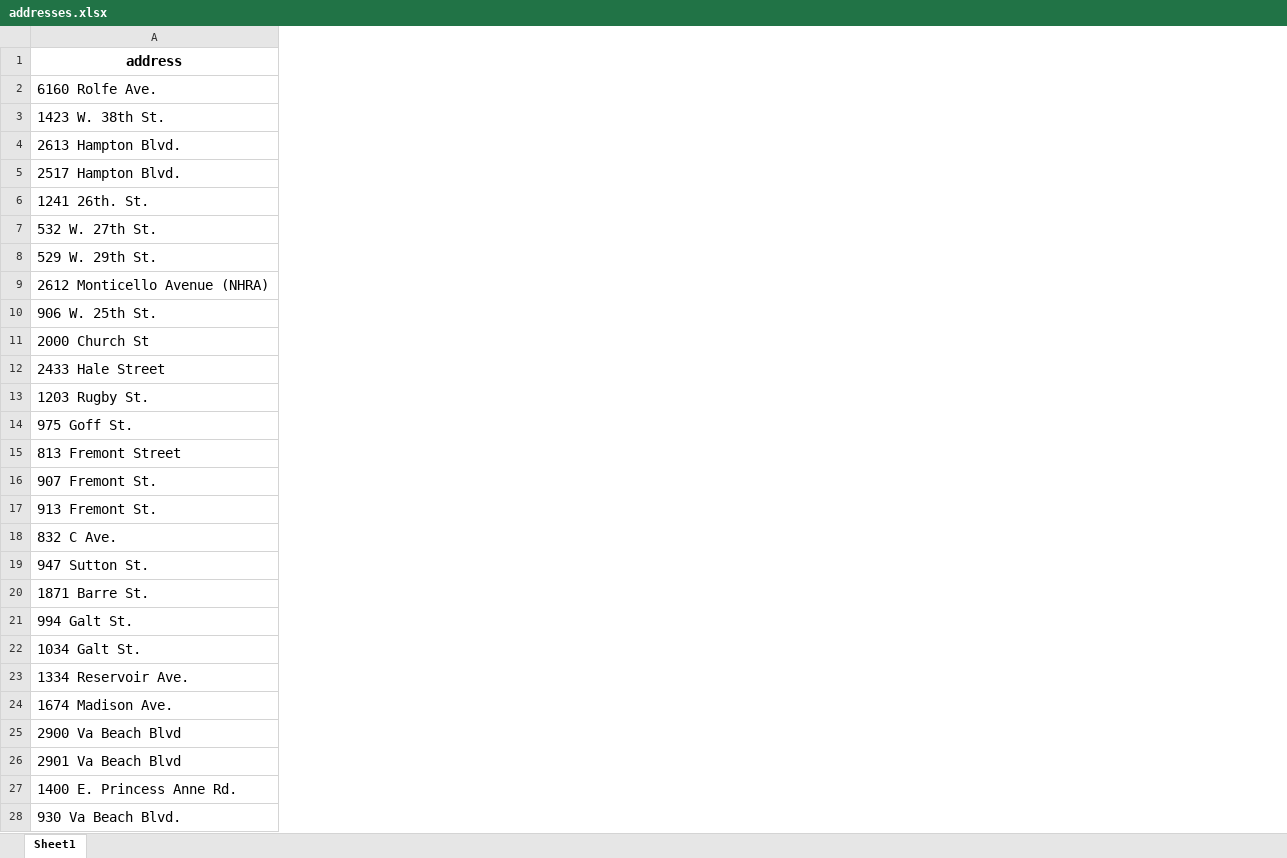
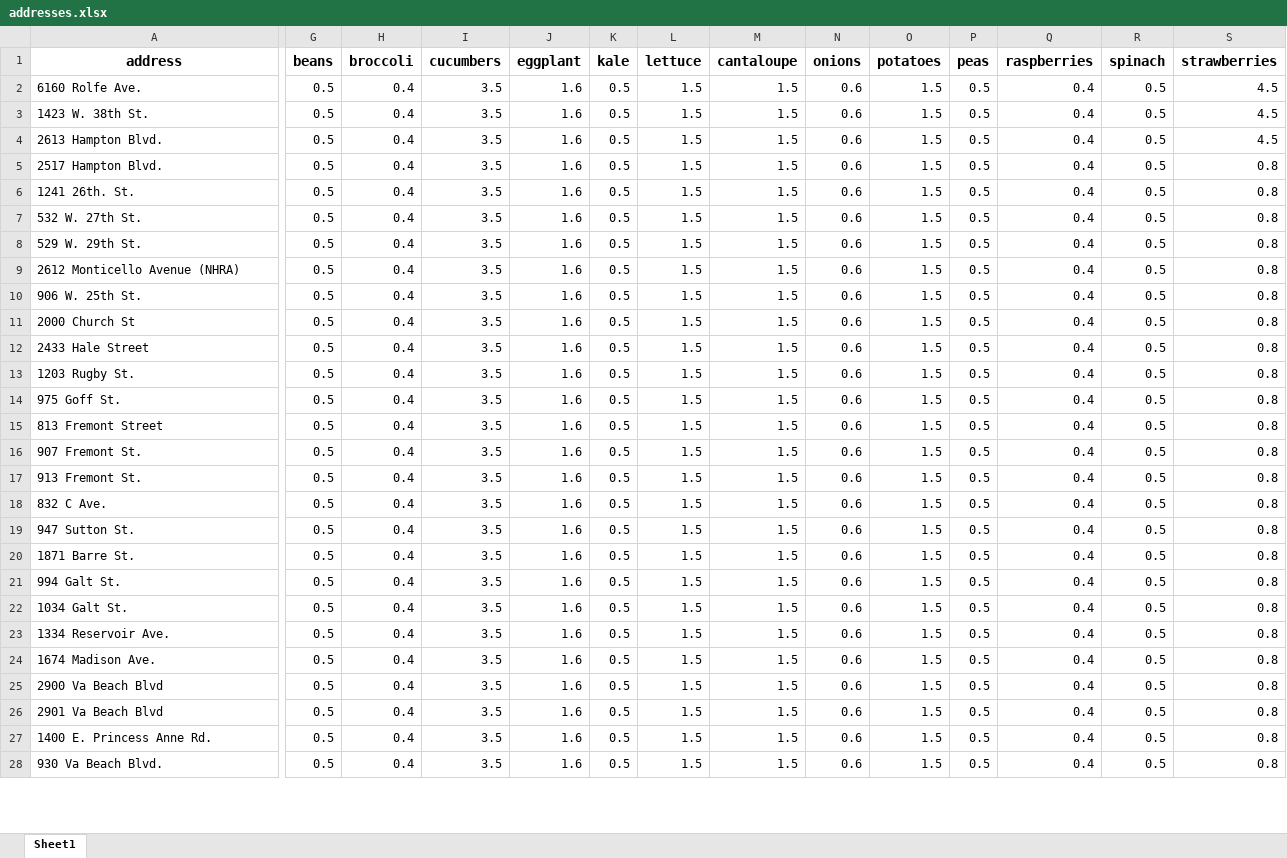
Before and after one commit to AlexBuck328/BlightedToBountiful, an Excel workbook: data/addresses.xlsx, sheet Sheet1, drawn as a sheet; only a part is shown, gaps mark what is left out; values as stored, in another font and other column widths than the file's, no borders; the diff covers the shown part only; the diff names each change by its address in the sheet, - before the commit and + after, or states it on an @@ line.

```diff
--- a/data/addresses.xlsx (sheet Sheet1)
+++ b/data/addresses.xlsx (sheet Sheet1)
+column G (beans), rows 2-28: all 0.5
+column H (broccoli), rows 2-28: all 0.4
+column I (cucumbers), rows 2-28: all 3.5
+column J (eggplant), rows 2-28: all 1.6
+column K (kale), rows 2-28: all 0.5
+column L (lettuce), rows 2-28: all 1.5
+column M (cantaloupe), rows 2-28: all 1.5
+column N (onions), rows 2-28: all 0.6
+column O (potatoes), rows 2-28: all 1.5
+column P (peas), rows 2-28: all 0.5
+column Q (raspberries), rows 2-28: all 0.4
+column R (spinach), rows 2-28: all 0.5
+column S (strawberries), rows 2-28: 4.5 | 4.5 | 4.5 | 0.8 | 0.8 | 0.8 | 0.8 | 0.8 | 0.8 | 0.8 | 0.8 | 0.8 | 0.8 | 0.8 | 0.8 | 0.8 | 0.8 | 0.8 | 0.8 | 0.8 | 0.8 | 0.8 | 0.8 | 0.8 | 0.8 | 0.8 | 0.8
@@ A2:A28 text size: smaller @@
```
Also changed, not shown: 6 added columns, 2 edited cells and cell formats elsewhere in this sheet, 5 other files.
